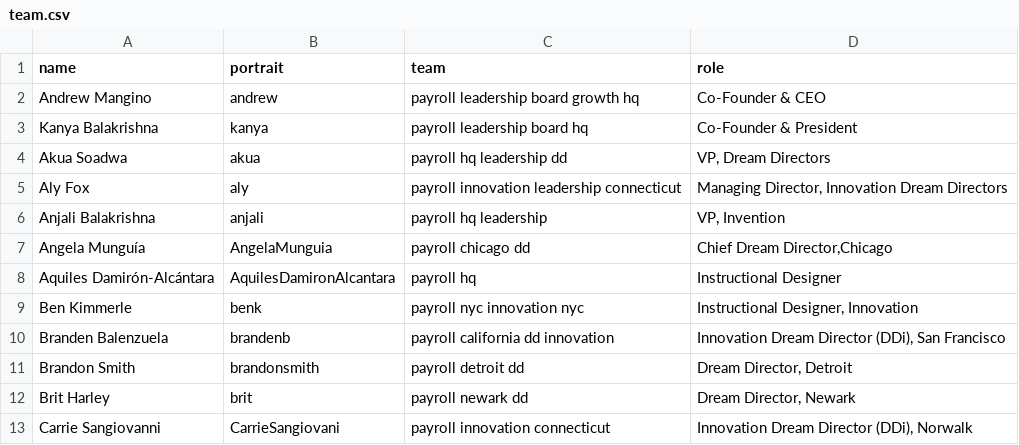
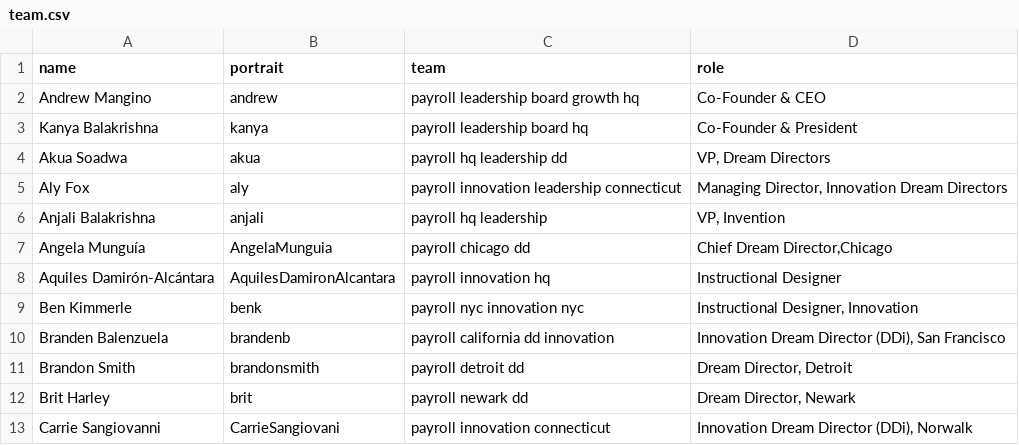
Before and after one commit to futureproject/futureproject.github.com, a CSV file: _data/team.csv, drawn as a sheet; only a part is shown.

Commit message:
Update team.csv

```diff
--- a/_data/team.csv
+++ b/_data/team.csv
@@ -7,3 +7,3 @@ Anjali Balakrishna,anjali,payroll hq leadership,"VP, Invention"
 Angela Munguía,AngelaMunguia,payroll chicago dd,"Chief Dream Director,Chicago"
-Aquiles Damirón-Alcántara,AquilesDamironAlcantara,payroll hq,Instructional Designer
+Aquiles Damirón-Alcántara,AquilesDamironAlcantara,payroll innovation hq,Instructional Designer
 Ben Kimmerle,benk,payroll nyc innovation nyc,"Instructional Designer, Innovation"
```
